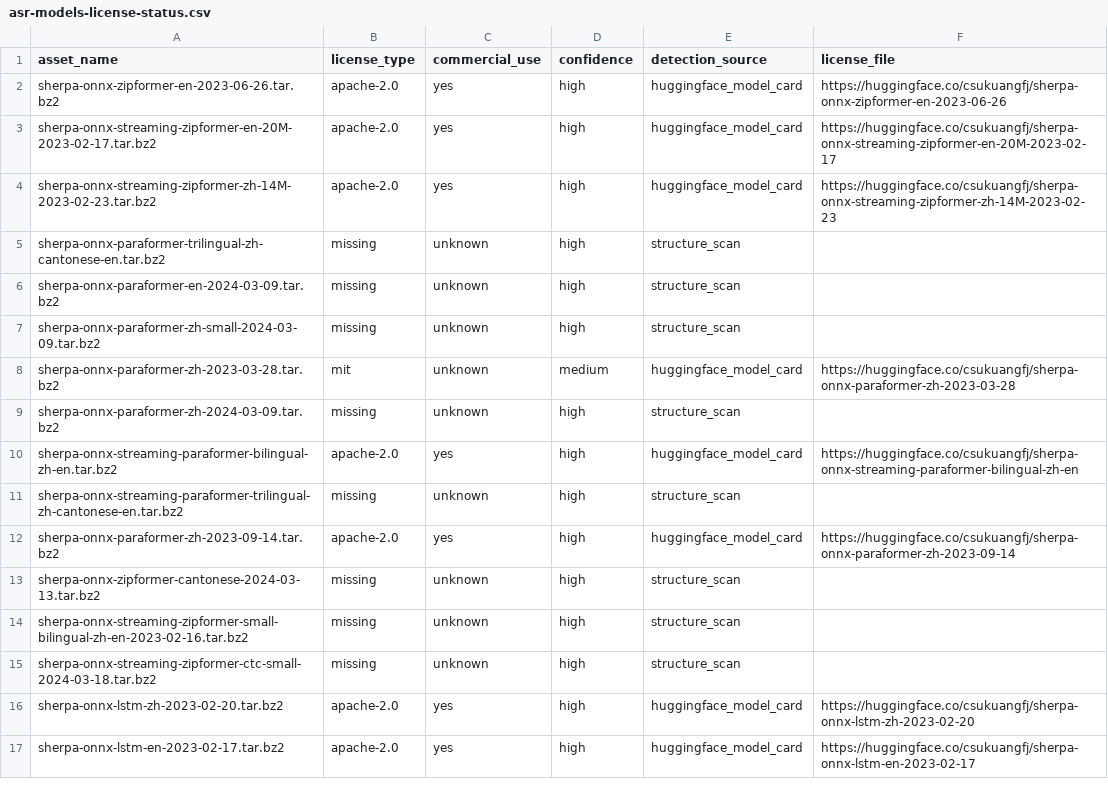
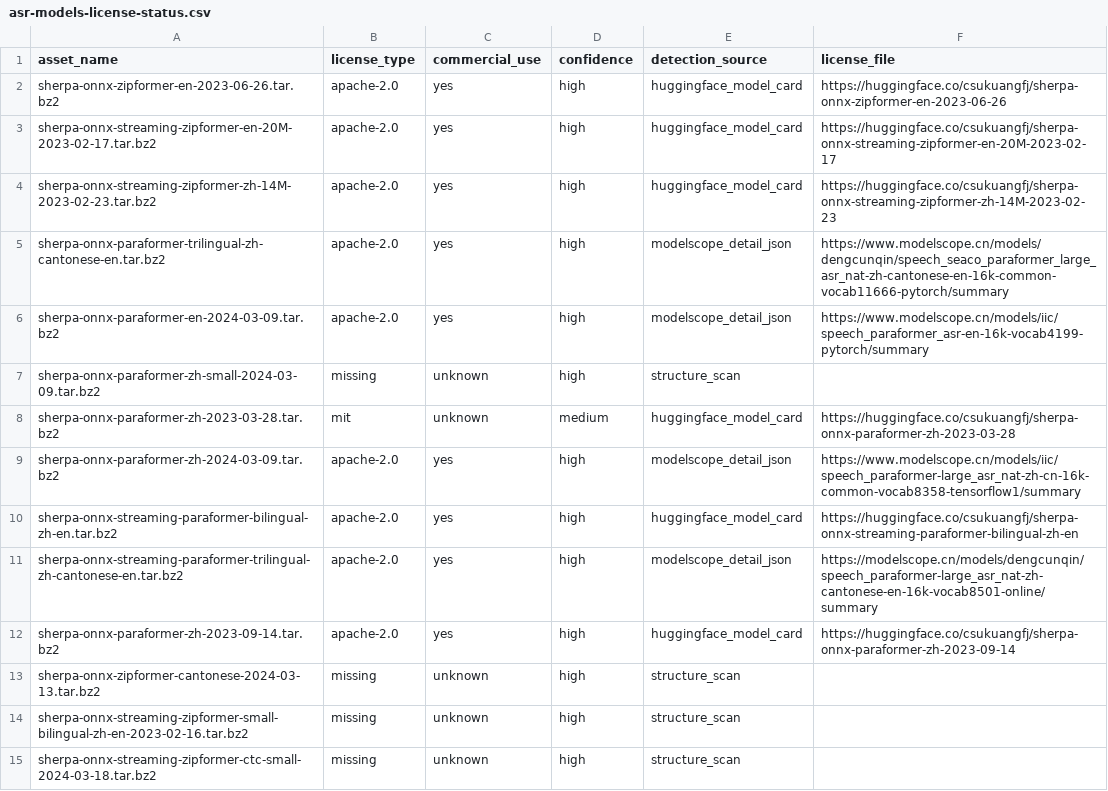
Before and after one commit to XDcobra/react-native-sherpa-onnx, a CSV file: THIRD_PARTY_LICENSES/asr-models-license-status.csv, drawn as a sheet; only a part is shown; the shorter side is filled out with more unchanged rows.

```diff
--- a/THIRD_PARTY_LICENSES/asr-models-license-status.csv
+++ b/THIRD_PARTY_LICENSES/asr-models-license-status.csv
@@ -4,9 +4,9 @@ sherpa-onnx-streaming-zipformer-en-20M-2023-02-17.tar.bz2,apache-2.0,yes,high,hu
 sherpa-onnx-streaming-zipformer-zh-14M-2023-02-23.tar.bz2,apache-2.0,yes,high,huggingface_model_card,https://huggingface.co/csukuangfj/sherpa-onnx-streaming-zipformer-zh-14M-2023-02-23
-sherpa-onnx-paraformer-trilingual-zh-cantonese-en.tar.bz2,missing,unknown,high,structure_scan,
-sherpa-onnx-paraformer-en-2024-03-09.tar.bz2,missing,unknown,high,structure_scan,
+sherpa-onnx-paraformer-trilingual-zh-cantonese-en.tar.bz2,apache-2.0,yes,high,modelscope_detail_json,https://www.modelscope.cn/models/dengcunqin/speech_seaco_paraformer_large_asr_nat-zh-cantonese-en-16k-common-vocab11666-pytorch/summary
+sherpa-onnx-paraformer-en-2024-03-09.tar.bz2,apache-2.0,yes,high,modelscope_detail_json,https://www.modelscope.cn/models/iic/speech_paraformer_asr-en-16k-vocab4199-pytorch/summary
 sherpa-onnx-paraformer-zh-small-2024-03-09.tar.bz2,missing,unknown,high,structure_scan,
 sherpa-onnx-paraformer-zh-2023-03-28.tar.bz2,mit,unknown,medium,huggingface_model_card,https://huggingface.co/csukuangfj/sherpa-onnx-paraformer-zh-2023-03-28
-sherpa-onnx-paraformer-zh-2024-03-09.tar.bz2,missing,unknown,high,structure_scan,
+sherpa-onnx-paraformer-zh-2024-03-09.tar.bz2,apache-2.0,yes,high,modelscope_detail_json,https://www.modelscope.cn/models/iic/speech_paraformer-large_asr_nat-zh-cn-16k-common-vocab8358-tensorflow1/summary
 sherpa-onnx-streaming-paraformer-bilingual-zh-en.tar.bz2,apache-2.0,yes,high,huggingface_model_card,https://huggingface.co/csukuangfj/sherpa-onnx-streaming-paraformer-bilingual-zh-en
-sherpa-onnx-streaming-paraformer-trilingual-zh-cantonese-en.tar.bz2,missing,unknown,high,structure_scan,
+sherpa-onnx-streaming-paraformer-trilingual-zh-cantonese-en.tar.bz2,apache-2.0,yes,high,modelscope_detail_json,https://modelscope.cn/models/dengcunqin/speech_paraformer-large_asr_nat-zh-cantonese-en-16k-vocab8501-online/summary
 sherpa-onnx-paraformer-zh-2023-09-14.tar.bz2,apache-2.0,yes,high,huggingface_model_card,https://huggingface.co/csukuangfj/sherpa-onnx-paraformer-zh-2023-09-14
```
